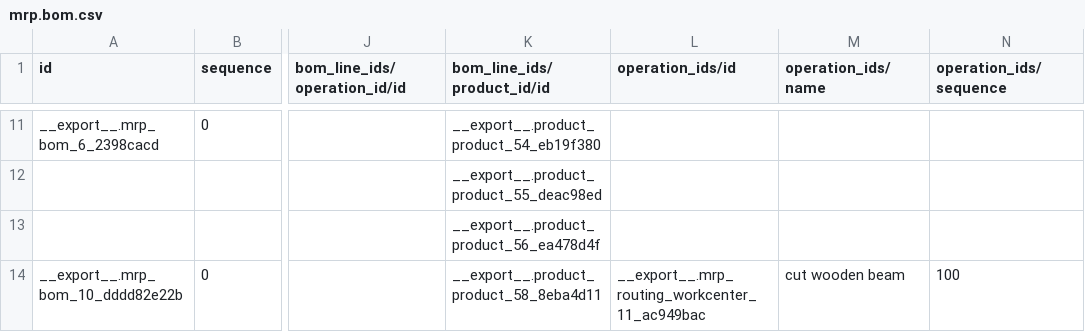
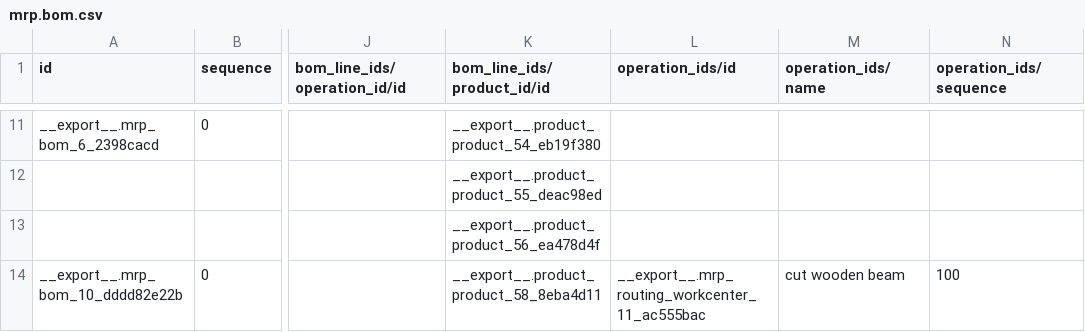
Before and after one commit to brain-tec/odoo-1, a CSV file: freppledata/data/mrp.bom.csv, drawn as a sheet; only a part is shown, gaps mark what is left out; the diff names each change by its address in the sheet, - before the commit and + after, or states it on an @@ line.

Commit message:
demo dataset extension: add multi-step inventory handling

```diff
--- a/freppledata/data/mrp.bom.csv
+++ b/freppledata/data/mrp.bom.csv
-L14 (operation_ids/id): __export__.mrp_routing_workcenter_11_ac949bac
+L14 (operation_ids/id): __export__.mrp_routing_workcenter_11_ac555bac
```
Also changed, not shown: 1 other file.
